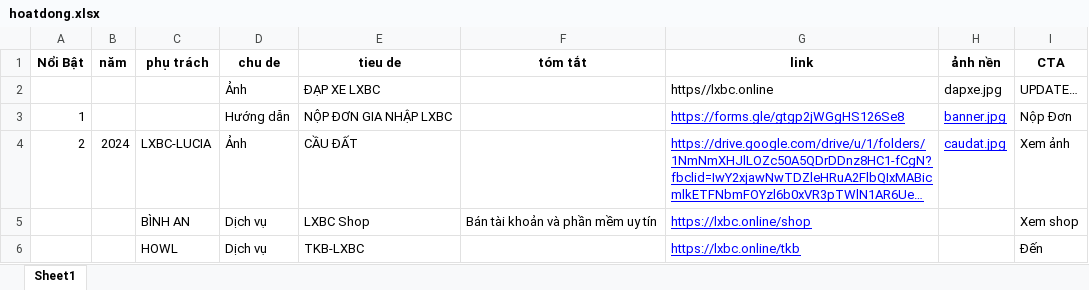
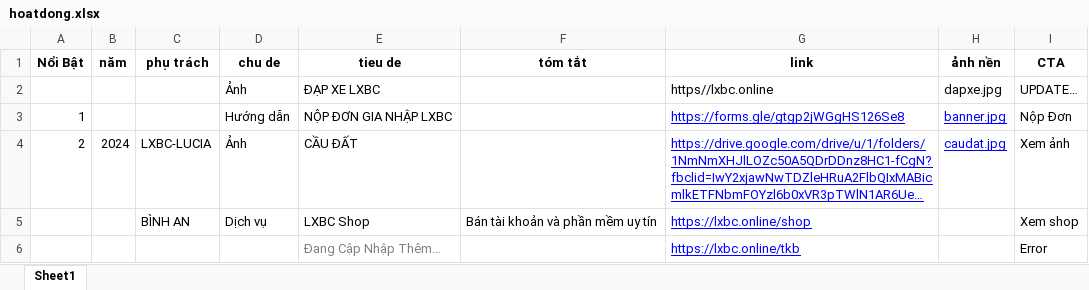
Before and after one commit to CaoNguyenHoang/LXBC, an Excel workbook: hoatdong.xlsx, sheet Sheet1, drawn as a sheet; long unchanged cells end in …; values as stored, in another font and other column widths than the file's, no borders; removed rows and columns are numbered as before the commit, all else as after; the diff names each change by its address in the sheet, - before the commit and + after, or states it on an @@ line.

Commit message:
Add files via upload

```diff
--- a/hoatdong.xlsx (sheet Sheet1)
+++ b/hoatdong.xlsx (sheet Sheet1)
-row 6:  |  | HOWL | Dịch vụ | TKB-LXBC |  | https://lxbc.online/tkb |  | Đến
+row 6:  |  |  |  | Đang Cập Nhập Thêm… |  | https://lxbc.online/tkb |  | Error
```
